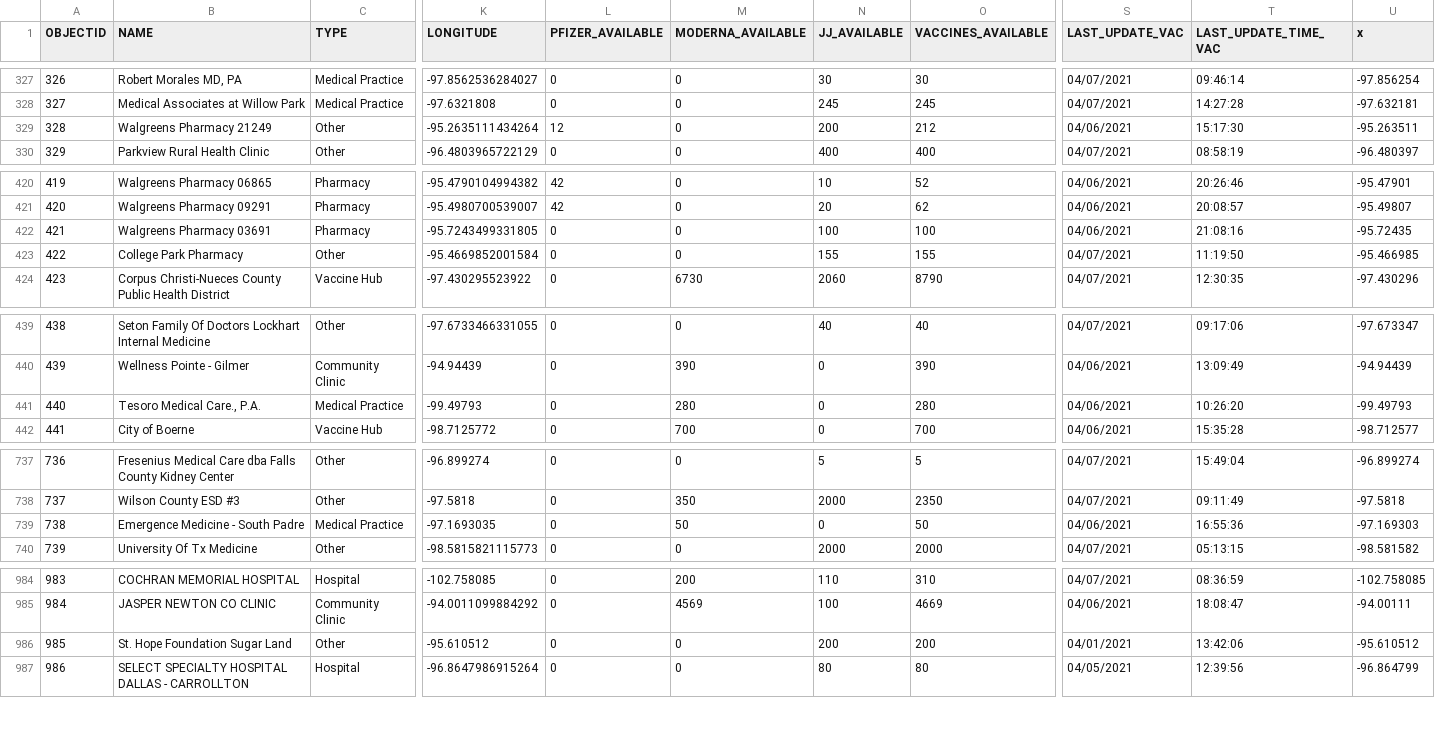
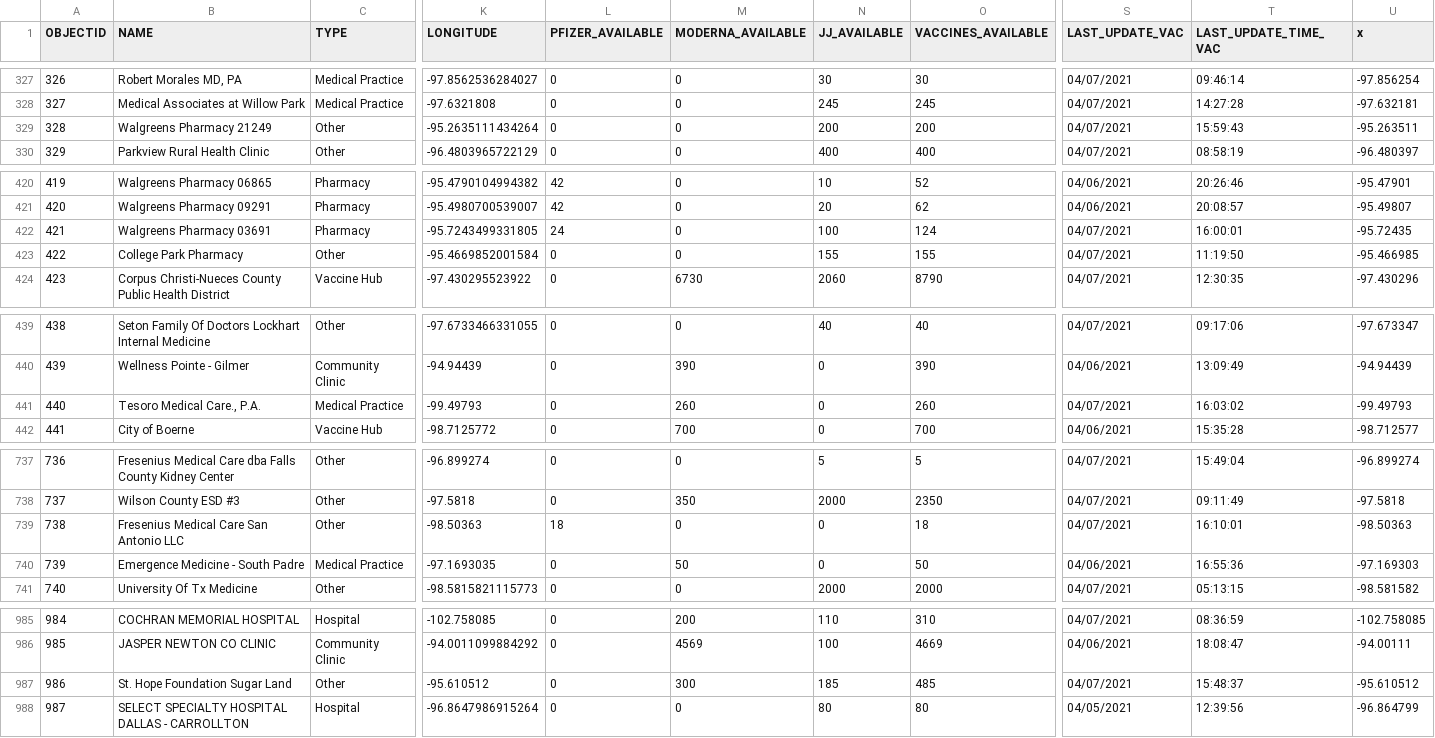
Before and after one commit to rdmurphy/tx-covid-vaccine-data, a CSV file: providers/latest.csv, drawn as a sheet; only a part is shown, gaps mark what is left out; addresses are those after the commit; rows hold the shown columns only; the diff covers the shown part only; the diff names each change by its address in the sheet, - before the commit and + after, or states it on an @@ line.

```diff
--- a/providers/latest.csv
+++ b/providers/latest.csv
-L329 (PFIZER_AVAILABLE): 12
+L329 (PFIZER_AVAILABLE): 0
-O329 (VACCINES_AVAILABLE): 212
+O329 (VACCINES_AVAILABLE): 200
-S329 (LAST_UPDATE_VAC): 04/06/2021
+S329 (LAST_UPDATE_VAC): 04/07/2021
-T329 (LAST_UPDATE_TIME_VAC): 15:17:30
+T329 (LAST_UPDATE_TIME_VAC): 15:59:43
-L422 (PFIZER_AVAILABLE): 0
+L422 (PFIZER_AVAILABLE): 24
-O422 (VACCINES_AVAILABLE): 100
+O422 (VACCINES_AVAILABLE): 124
-S422 (LAST_UPDATE_VAC): 04/06/2021
+S422 (LAST_UPDATE_VAC): 04/07/2021
-T422 (LAST_UPDATE_TIME_VAC): 21:08:16
+T422 (LAST_UPDATE_TIME_VAC): 16:00:01
-M441 (MODERNA_AVAILABLE): 280
+M441 (MODERNA_AVAILABLE): 260
-O441 (VACCINES_AVAILABLE): 280
+O441 (VACCINES_AVAILABLE): 260
-S441 (LAST_UPDATE_VAC): 04/06/2021
+S441 (LAST_UPDATE_VAC): 04/07/2021
-T441 (LAST_UPDATE_TIME_VAC): 10:26:20
+T441 (LAST_UPDATE_TIME_VAC): 16:03:02
+row 739: 738 | Fresenius Medical Care San Antonio LLC | Other | -98.50363 | 18 | 0 | 0 | 18 | 04/07/2021 | 16:10:01 | -98.50363
@@ column A (OBJECTID) renumbered from row 740 down @@
-M987 (MODERNA_AVAILABLE): 0
+M987 (MODERNA_AVAILABLE): 300
-N987 (JJ_AVAILABLE): 200
+N987 (JJ_AVAILABLE): 185
-O987 (VACCINES_AVAILABLE): 200
+O987 (VACCINES_AVAILABLE): 485
-S987 (LAST_UPDATE_VAC): 04/01/2021
+S987 (LAST_UPDATE_VAC): 04/07/2021
-T987 (LAST_UPDATE_TIME_VAC): 13:42:06
+T987 (LAST_UPDATE_TIME_VAC): 15:48:37
```
Also changed, not shown: 10 edited cells elsewhere in this file, 1 other file.
